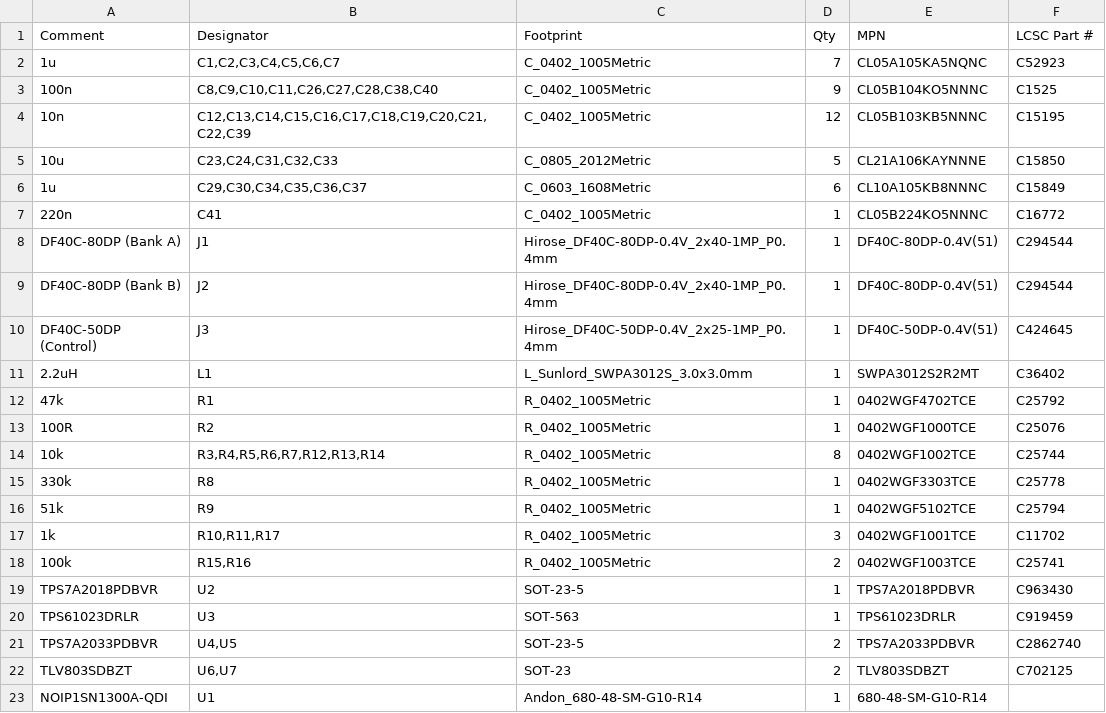
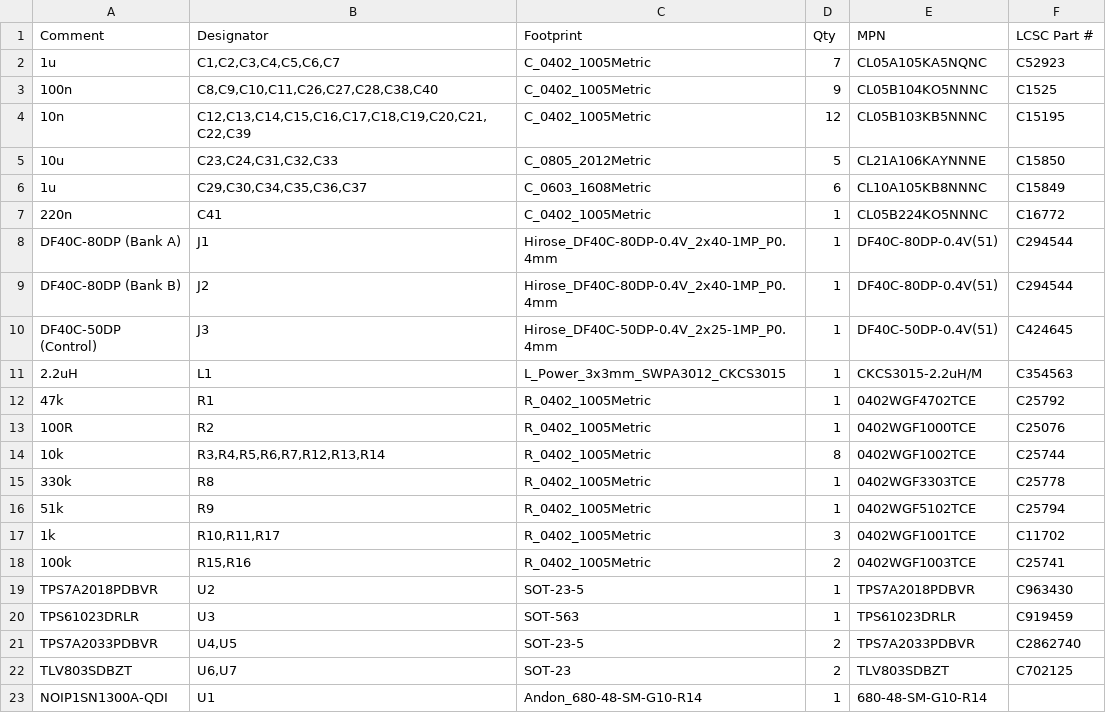
Before and after one commit to drhalftone/AuV2-SLI, a CSV file: LauPythonCamera_Pt_Stack/production/bom.csv, drawn as a sheet.

```diff
--- a/LauPythonCamera_Pt_Stack/production/bom.csv
+++ b/LauPythonCamera_Pt_Stack/production/bom.csv
@@ -10,3 +10,3 @@ DF40C-80DP (Bank B),J2,Hirose_DF40C-80DP-0.4V_2x40-1MP_P0.4mm,1,DF40C-80DP-0.4V(
 DF40C-50DP (Control),J3,Hirose_DF40C-50DP-0.4V_2x25-1MP_P0.4mm,1,DF40C-50DP-0.4V(51),C424645
-2.2uH,L1,L_Sunlord_SWPA3012S_3.0x3.0mm,1,SWPA3012S2R2MT,C36402
+2.2uH,L1,L_Power_3x3mm_SWPA3012_CKCS3015,1,CKCS3015-2.2uH/M,C354563
 47k,R1,R_0402_1005Metric,1,0402WGF4702TCE,C25792
```
Also changed, not shown: 2 other files.
